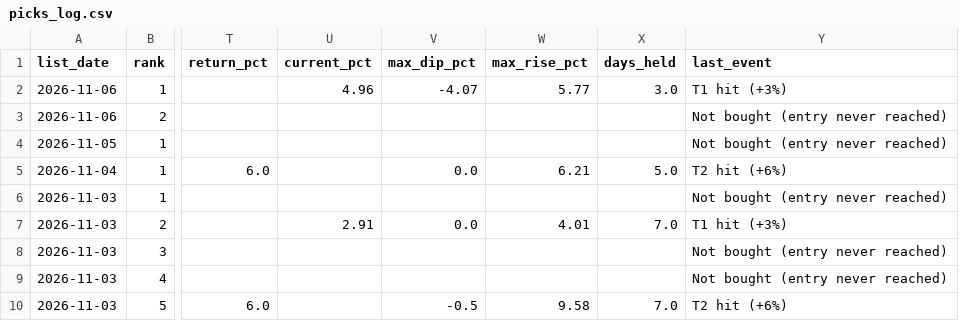
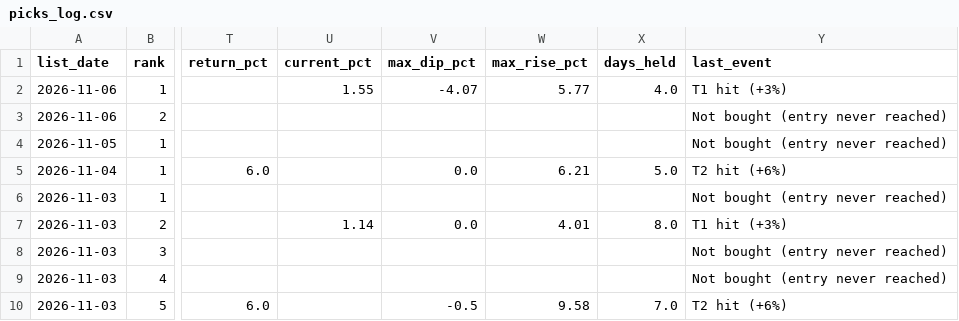
Before and after one commit to Parth1501/nse-swing-data, a CSV file: data/picks_log.csv, drawn as a sheet; only a part is shown, gaps mark what is left out; the diff covers the shown part only; the diff names each change by its address in the sheet, - before the commit and + after, or states it on an @@ line.

```diff
--- a/data/picks_log.csv
+++ b/data/picks_log.csv
-U2 (current_pct): 4.96
+U2 (current_pct): 1.55
-X2 (days_held): 3.0
+X2 (days_held): 4.0
-U7 (current_pct): 2.91
+U7 (current_pct): 1.14
-X7 (days_held): 7.0
+X7 (days_held): 8.0
```
Also changed, not shown: 57 edited cells elsewhere in this file, data/closed_results.csv, data/fill_revisions.csv, 5 other files.
